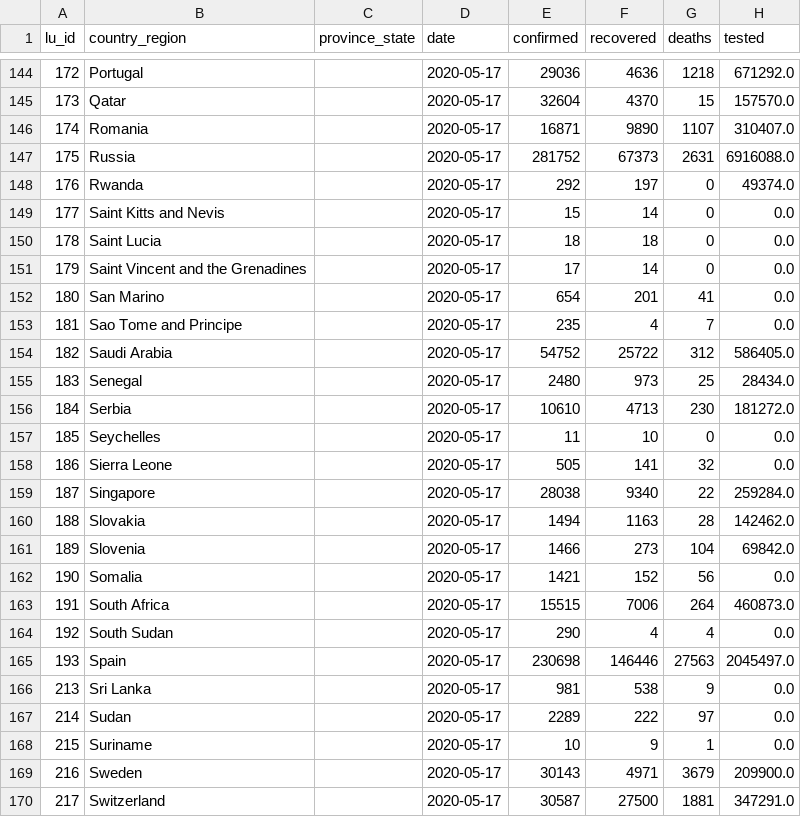
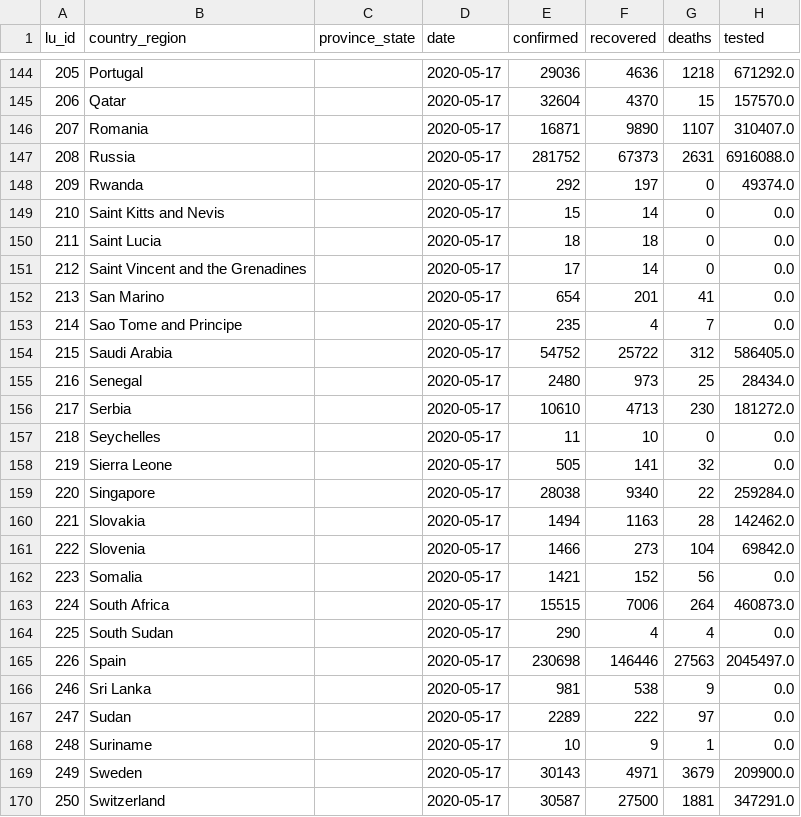
Before and after one commit to v4lue4dded/covid-19, a TSV file: df_data_clean_max_date.tsv, drawn as a sheet; only a part is shown, gaps mark what is left out; the diff covers the shown part only; the diff names each change by its address in the sheet, - before the commit and + after, or states it on an @@ line.

```diff
--- a/df_data_clean_max_date.tsv
+++ b/df_data_clean_max_date.tsv
-A144 (lu_id): 172
+A144 (lu_id): 205
-A145 (lu_id): 173
+A145 (lu_id): 206
-A146 (lu_id): 174
+A146 (lu_id): 207
-A147 (lu_id): 175
+A147 (lu_id): 208
-A148 (lu_id): 176
+A148 (lu_id): 209
-A149 (lu_id): 177
+A149 (lu_id): 210
-A150 (lu_id): 178
+A150 (lu_id): 211
-A151 (lu_id): 179
+A151 (lu_id): 212
-A152 (lu_id): 180
+A152 (lu_id): 213
-A153 (lu_id): 181
+A153 (lu_id): 214
-A154 (lu_id): 182
+A154 (lu_id): 215
-A155 (lu_id): 183
+A155 (lu_id): 216
-A156 (lu_id): 184
+A156 (lu_id): 217
-A157 (lu_id): 185
+A157 (lu_id): 218
-A158 (lu_id): 186
+A158 (lu_id): 219
-A159 (lu_id): 187
+A159 (lu_id): 220
-A160 (lu_id): 188
+A160 (lu_id): 221
-A161 (lu_id): 189
+A161 (lu_id): 222
-A162 (lu_id): 190
+A162 (lu_id): 223
-A163 (lu_id): 191
+A163 (lu_id): 224
-A164 (lu_id): 192
+A164 (lu_id): 225
-A165 (lu_id): 193
+A165 (lu_id): 226
-A166 (lu_id): 213
+A166 (lu_id): 246
-A167 (lu_id): 214
+A167 (lu_id): 247
-A168 (lu_id): 215
+A168 (lu_id): 248
-A169 (lu_id): 216
+A169 (lu_id): 249
-A170 (lu_id): 217
+A170 (lu_id): 250
```
Also changed, not shown: 58 edited cells elsewhere in this file, df_lu_clean.tsv, 2 other files.
